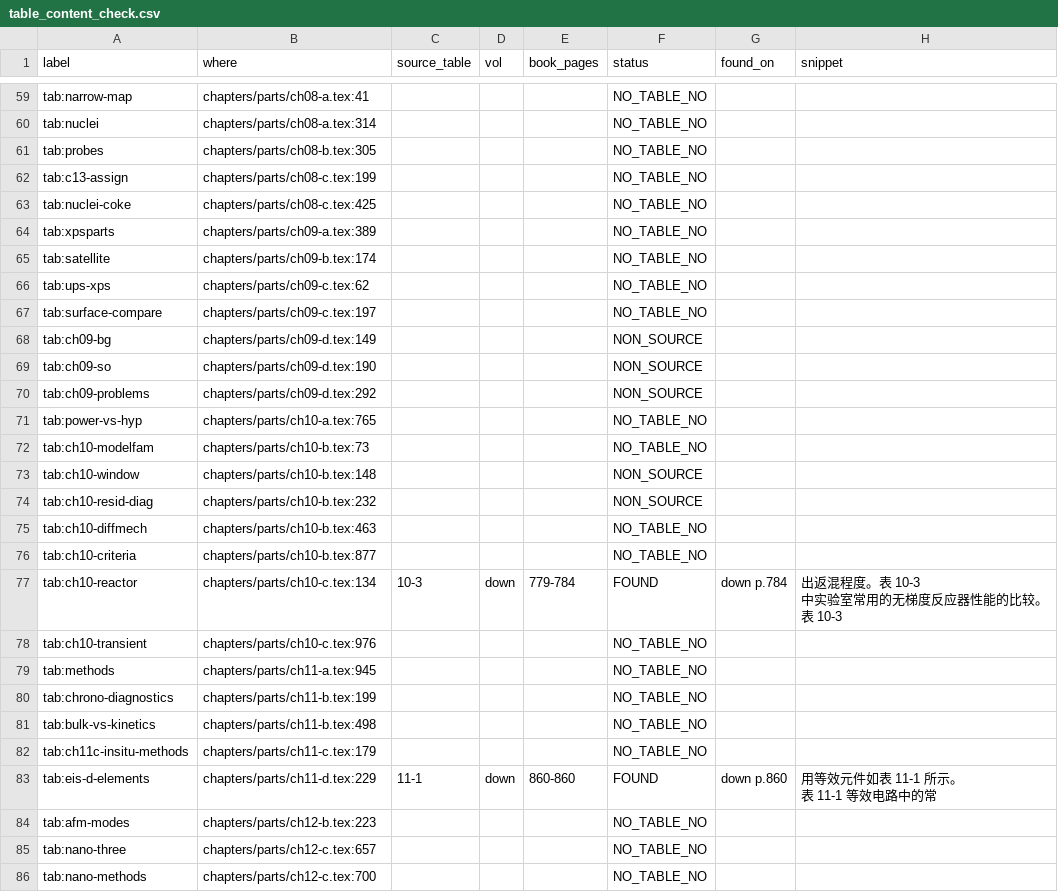
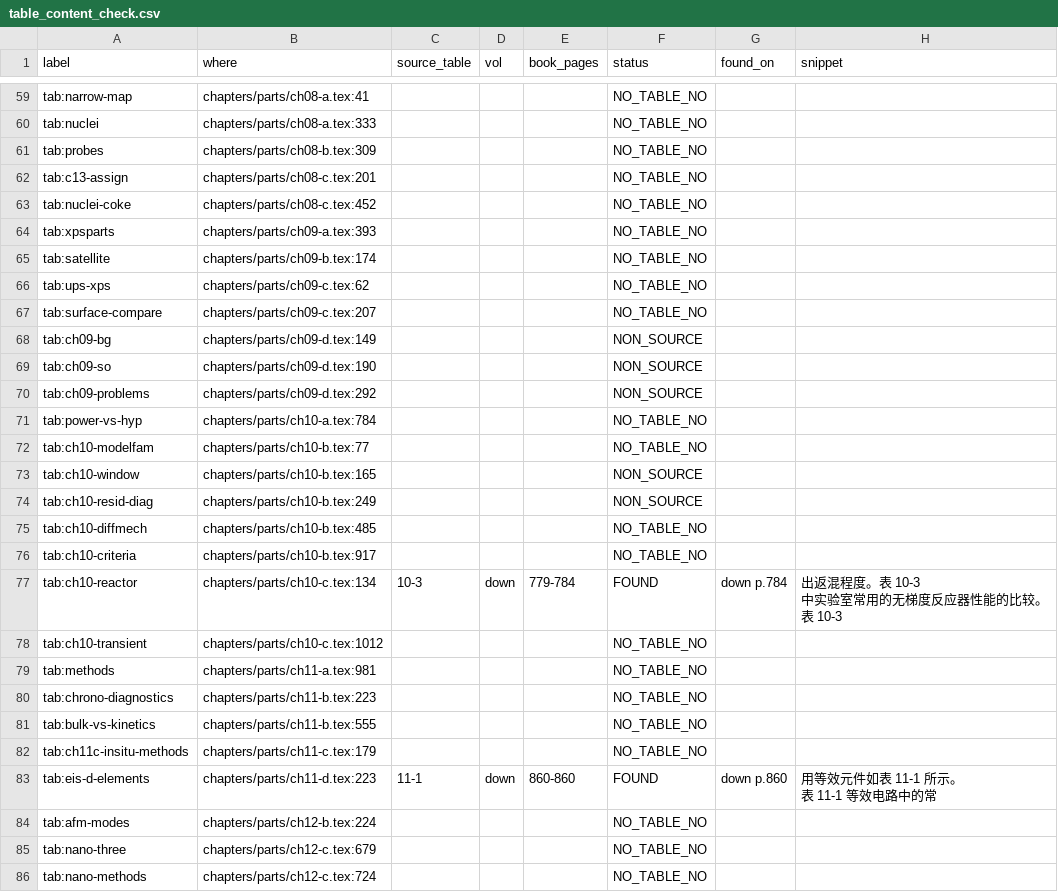
Before and after one commit to Yuhan-xue/catalysis-methods-essentials, a CSV file: sources/table_content_check.csv, drawn as a sheet; only a part is shown, gaps mark what is left out; the diff covers the shown part only; the diff names each change by its address in the sheet, - before the commit and + after, or states it on an @@ line.

```diff
--- a/sources/table_content_check.csv
+++ b/sources/table_content_check.csv
-B60 (where): chapters/parts/ch08-a.tex:314
+B60 (where): chapters/parts/ch08-a.tex:333
-B61 (where): chapters/parts/ch08-b.tex:305
+B61 (where): chapters/parts/ch08-b.tex:309
-B62 (where): chapters/parts/ch08-c.tex:199
+B62 (where): chapters/parts/ch08-c.tex:201
-B63 (where): chapters/parts/ch08-c.tex:425
+B63 (where): chapters/parts/ch08-c.tex:452
-B64 (where): chapters/parts/ch09-a.tex:389
+B64 (where): chapters/parts/ch09-a.tex:393
-B67 (where): chapters/parts/ch09-c.tex:197
+B67 (where): chapters/parts/ch09-c.tex:207
-B71 (where): chapters/parts/ch10-a.tex:765
+B71 (where): chapters/parts/ch10-a.tex:784
-B72 (where): chapters/parts/ch10-b.tex:73
+B72 (where): chapters/parts/ch10-b.tex:77
-B73 (where): chapters/parts/ch10-b.tex:148
+B73 (where): chapters/parts/ch10-b.tex:165
-B74 (where): chapters/parts/ch10-b.tex:232
+B74 (where): chapters/parts/ch10-b.tex:249
-B75 (where): chapters/parts/ch10-b.tex:463
+B75 (where): chapters/parts/ch10-b.tex:485
-B76 (where): chapters/parts/ch10-b.tex:877
+B76 (where): chapters/parts/ch10-b.tex:917
-B78 (where): chapters/parts/ch10-c.tex:976
+B78 (where): chapters/parts/ch10-c.tex:1012
-B79 (where): chapters/parts/ch11-a.tex:945
+B79 (where): chapters/parts/ch11-a.tex:981
-B80 (where): chapters/parts/ch11-b.tex:199
+B80 (where): chapters/parts/ch11-b.tex:223
-B81 (where): chapters/parts/ch11-b.tex:498
+B81 (where): chapters/parts/ch11-b.tex:555
-B83 (where): chapters/parts/ch11-d.tex:229
+B83 (where): chapters/parts/ch11-d.tex:223
-B84 (where): chapters/parts/ch12-b.tex:223
+B84 (where): chapters/parts/ch12-b.tex:224
-B85 (where): chapters/parts/ch12-c.tex:657
+B85 (where): chapters/parts/ch12-c.tex:679
-B86 (where): chapters/parts/ch12-c.tex:700
+B86 (where): chapters/parts/ch12-c.tex:724
```
Also changed, not shown: 54 edited cells elsewhere in this file, 2 other files.
